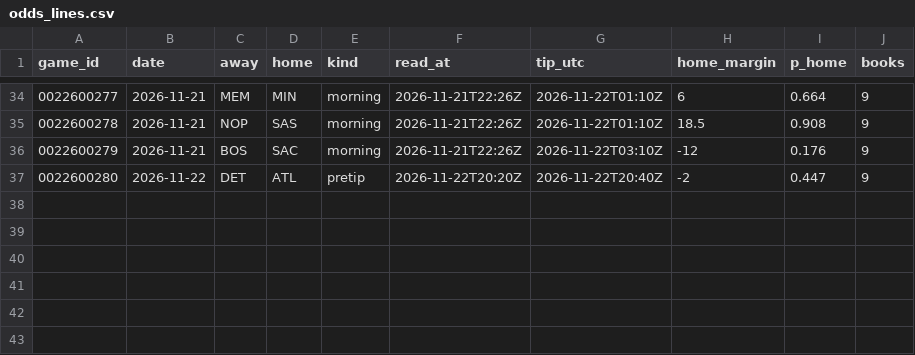
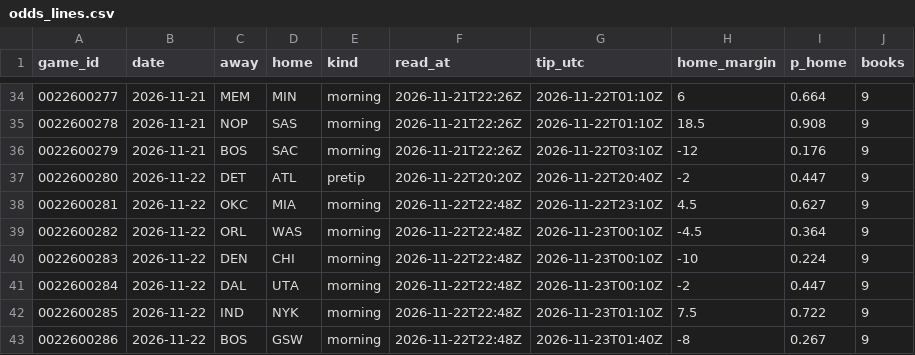
Before and after one commit to Stots714/lakers-tracker, a CSV file: data/markets/odds_lines.csv, drawn as a sheet; only a part is shown, gaps mark what is left out; the diff names each change by its address in the sheet, - before the commit and + after, or states it on an @@ line.

Commit message:
Market lines: morning read

```diff
--- a/data/markets/odds_lines.csv
+++ b/data/markets/odds_lines.csv
+row 38: 0022600281 | 2026-11-22 | OKC | MIA | morning | 2026-11-22T22:48Z | 2026-11-22T23:10Z | 4.5 | 0.627 | 9
+row 39: 0022600282 | 2026-11-22 | ORL | WAS | morning | 2026-11-22T22:48Z | 2026-11-23T00:10Z | -4.5 | 0.364 | 9
+row 40: 0022600283 | 2026-11-22 | DEN | CHI | morning | 2026-11-22T22:48Z | 2026-11-23T00:10Z | -10 | 0.224 | 9
+row 41: 0022600284 | 2026-11-22 | DAL | UTA | morning | 2026-11-22T22:48Z | 2026-11-23T00:10Z | -2 | 0.447 | 9
+row 42: 0022600285 | 2026-11-22 | IND | NYK | morning | 2026-11-22T22:48Z | 2026-11-23T01:10Z | 7.5 | 0.722 | 9
+row 43: 0022600286 | 2026-11-22 | BOS | GSW | morning | 2026-11-22T22:48Z | 2026-11-23T01:40Z | -8 | 0.267 | 9
```
Also changed, not shown: 1 other file.
